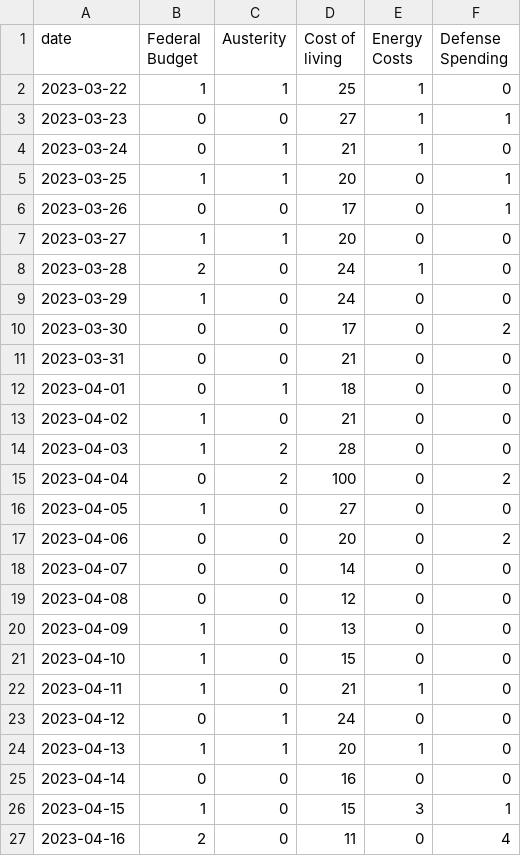
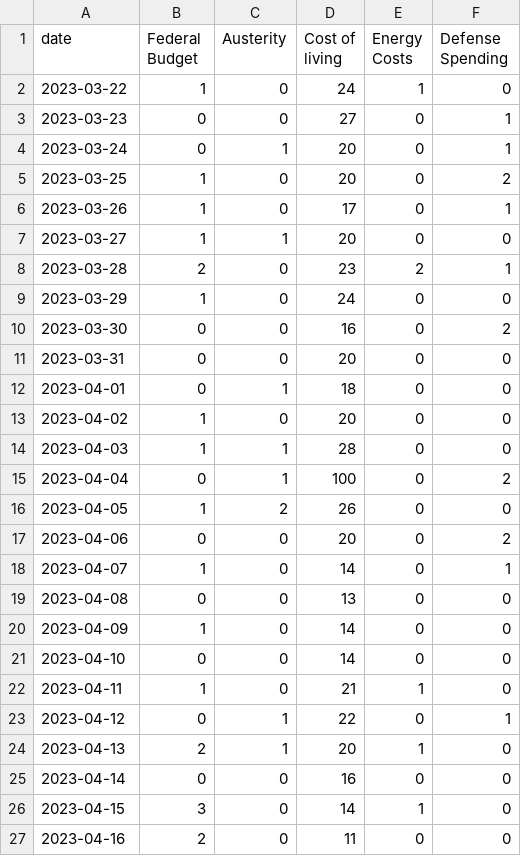
Before and after one commit to isentia-gapi/au_budget, a CSV file: search-30days-timeline-topics.csv, drawn as a sheet; only a part is shown; the diff covers the shown part only.

Commit message:
committing files

```diff
--- a/search-30days-timeline-topics.csv
+++ b/search-30days-timeline-topics.csv
@@ -1,27 +1,27 @@
 date,Federal Budget,Austerity,Cost of living,Energy Costs,Defense Spending
-2023-03-22,1,1,25,1,0
-2023-03-23,0,0,27,1,1
-2023-03-24,0,1,21,1,0
-2023-03-25,1,1,20,0,1
-2023-03-26,0,0,17,0,1
+2023-03-22,1,0,24,1,0
+2023-03-23,0,0,27,0,1
+2023-03-24,0,1,20,0,1
+2023-03-25,1,0,20,0,2
+2023-03-26,1,0,17,0,1
 2023-03-27,1,1,20,0,0
-2023-03-28,2,0,24,1,0
+2023-03-28,2,0,23,2,1
 2023-03-29,1,0,24,0,0
-2023-03-30,0,0,17,0,2
-2023-03-31,0,0,21,0,0
+2023-03-30,0,0,16,0,2
+2023-03-31,0,0,20,0,0
 2023-04-01,0,1,18,0,0
-2023-04-02,1,0,21,0,0
-2023-04-03,1,2,28,0,0
-2023-04-04,0,2,100,0,2
-2023-04-05,1,0,27,0,0
+2023-04-02,1,0,20,0,0
+2023-04-03,1,1,28,0,0
+2023-04-04,0,1,100,0,2
+2023-04-05,1,2,26,0,0
 2023-04-06,0,0,20,0,2
-2023-04-07,0,0,14,0,0
-2023-04-08,0,0,12,0,0
-2023-04-09,1,0,13,0,0
-2023-04-10,1,0,15,0,0
+2023-04-07,1,0,14,0,1
+2023-04-08,0,0,13,0,0
+2023-04-09,1,0,14,0,0
+2023-04-10,0,0,14,0,0
 2023-04-11,1,0,21,1,0
-2023-04-12,0,1,24,0,0
-2023-04-13,1,1,20,1,0
+2023-04-12,0,1,22,0,1
+2023-04-13,2,1,20,1,0
 2023-04-14,0,0,16,0,0
-2023-04-15,1,0,15,3,1
-2023-04-16,2,0,11,0,4
+2023-04-15,3,0,14,1,0
+2023-04-16,2,0,11,0,0
```
Also changed, not shown: 6 edited cells elsewhere in this file.
